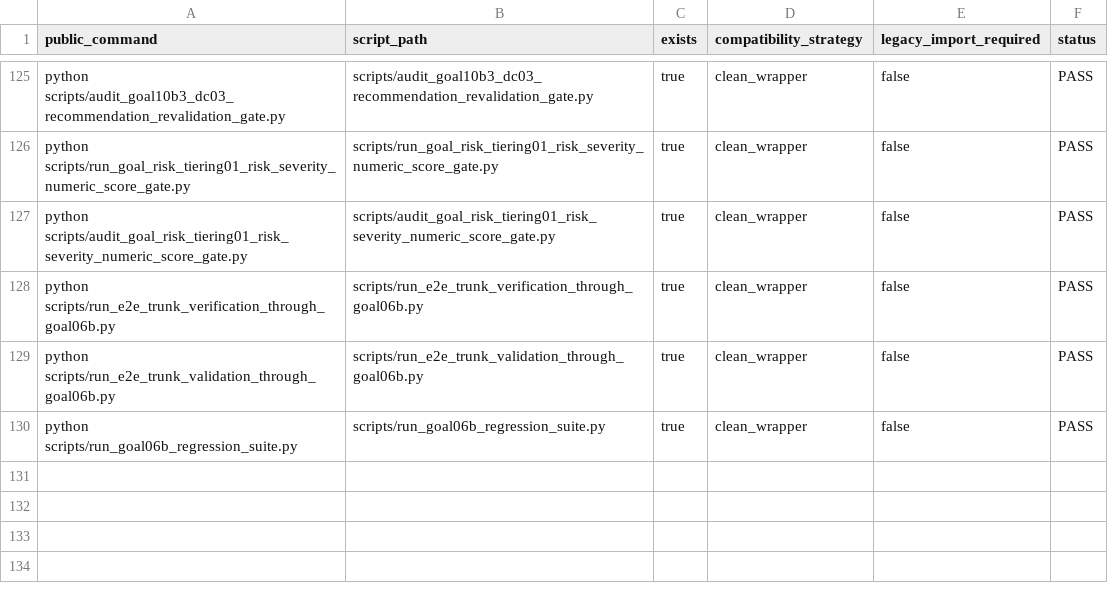
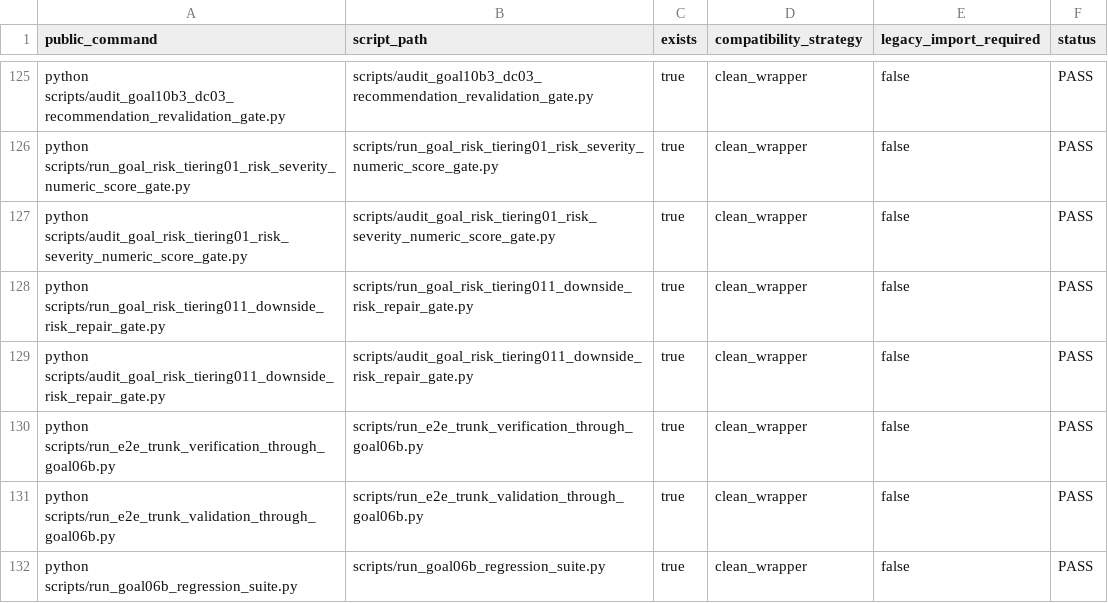
Before and after one commit to RyanLu0203/A_share_premarket_core, a CSV file: outputs/audits/adapter_audit_matrix.csv, drawn as a sheet; only a part is shown, gaps mark what is left out.

```diff
--- a/outputs/audits/adapter_audit_matrix.csv
+++ b/outputs/audits/adapter_audit_matrix.csv
@@ -127,2 +127,4 @@ python scripts/run_goal_risk_tiering01_risk_severity_numeric_score_gate.py,scrip
 python scripts/audit_goal_risk_tiering01_risk_severity_numeric_score_gate.py,scripts/audit_goal_risk_tiering01_risk_severity_numeric_score_gate.py,true,clean_wrapper,false,PASS
+python scripts/run_goal_risk_tiering011_downside_risk_repair_gate.py,scripts/run_goal_risk_tiering011_downside_risk_repair_gate.py,true,clean_wrapper,false,PASS
+python scripts/audit_goal_risk_tiering011_downside_risk_repair_gate.py,scripts/audit_goal_risk_tiering011_downside_risk_repair_gate.py,true,clean_wrapper,false,PASS
 python scripts/run_e2e_trunk_verification_through_goal06b.py,scripts/run_e2e_trunk_verification_through_goal06b.py,true,clean_wrapper,false,PASS
```
Also changed, not shown: configs/project/workflow_status.csv, outputs/audits/classified_capability_catalog_through_goal06b.csv, 50 other files.
